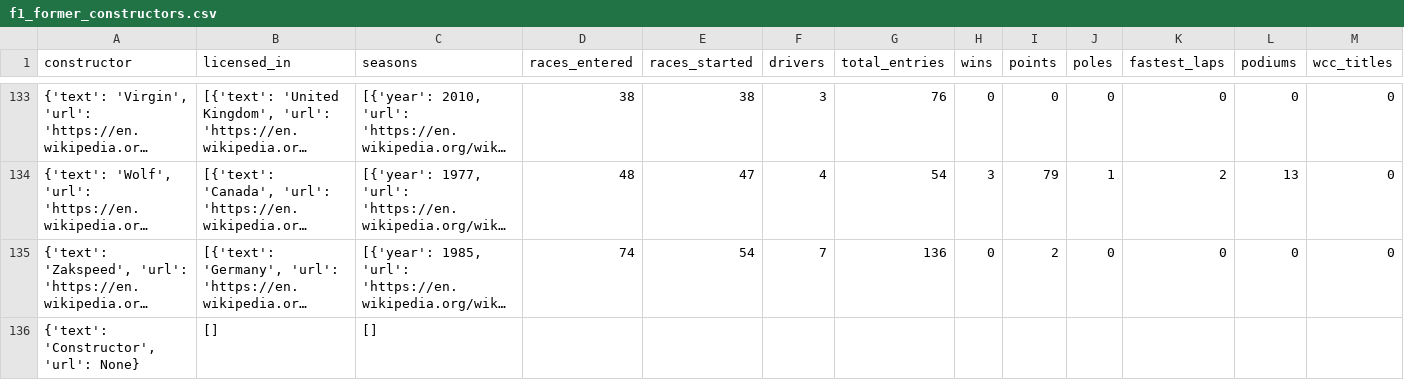
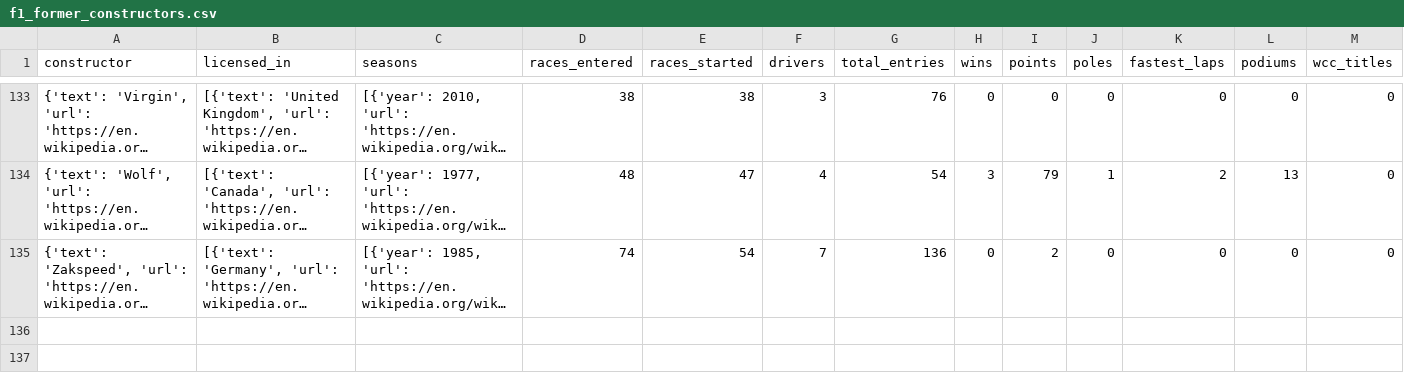
Before and after one commit to bgembalczyk/F1, a CSV file: data/wiki/constructors/f1_former_constructors.csv, drawn as a sheet; only a part is shown, gaps mark what is left out; long unchanged cells end in …; rows hold the shown columns only; the diff names each change by its address in the sheet, - before the commit and + after, or states it on an @@ line.

Commit message:
f1 former constructors scraper działa już fantastycznie

```diff
--- a/data/wiki/constructors/f1_former_constructors.csv
+++ b/data/wiki/constructors/f1_former_constructors.csv
-row 136: {'text': 'Constructor', 'url': None} | [] | []
```
Also changed, not shown: 2 other files.
